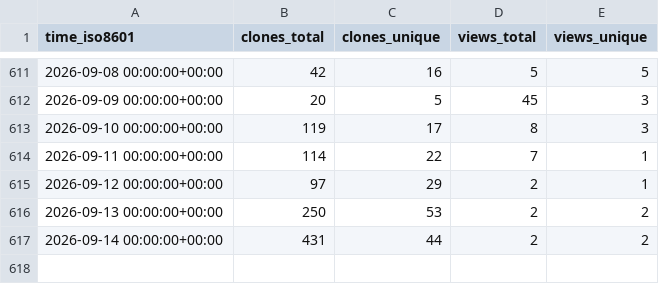
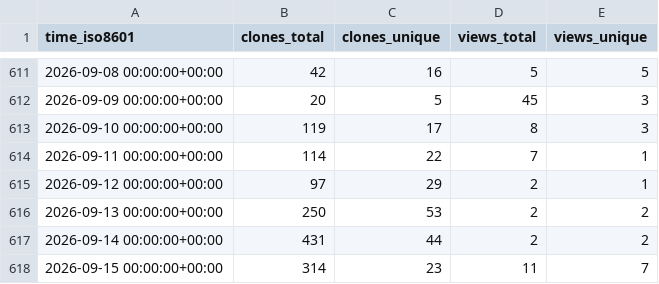
Before and after one commit to aria-ml/dataeval, a CSV file: aria-ml/dataeval/ghrs-data/views_clones_aggregate.csv, drawn as a sheet; only a part is shown, gaps mark what is left out; the diff names each change by its address in the sheet, - before the commit and + after, or states it on an @@ line.

```diff
--- a/aria-ml/dataeval/ghrs-data/views_clones_aggregate.csv
+++ b/aria-ml/dataeval/ghrs-data/views_clones_aggregate.csv
+row 618: 2026-09-15 00:00:00+00:00 | 314 | 23 | 11 | 7
```
Also changed, not shown: 1 other file.
